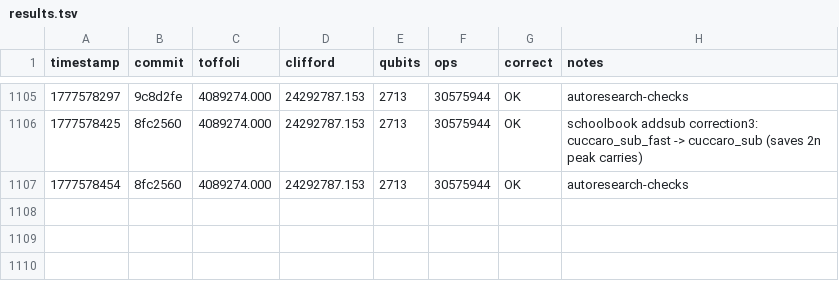
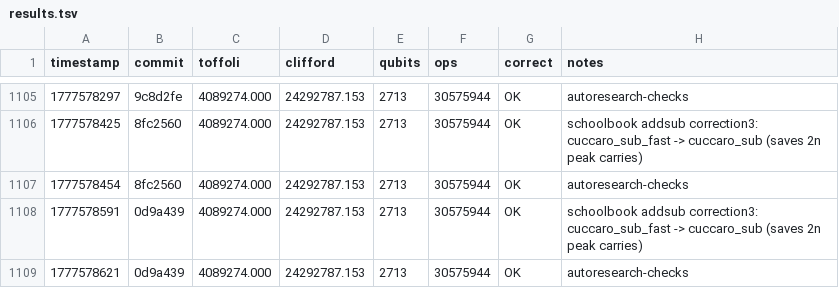
Before and after one commit to newjordan/ecdsafail-challenge, a TSV file: results.tsv, drawn as a sheet; only a part is shown, gaps mark what is left out.

```diff
--- a/results.tsv
+++ b/results.tsv
@@ -1107 +1107,3 @@ timestamp	commit	toffoli	clifford	qubits	ops	correct	notes
 1777578454	8fc2560	4089274.000	24292787.153	2713	30575944	OK	autoresearch-checks
+1777578591	0d9a439	4089274.000	24292787.153	2713	30575944	OK	schoolbook addsub correction3: cuccaro_sub_fast -> cuccaro_sub (saves 2n peak carries)
+1777578621	0d9a439	4089274.000	24292787.153	2713	30575944	OK	autoresearch-checks
```
Also changed, not shown: 3 other files.
